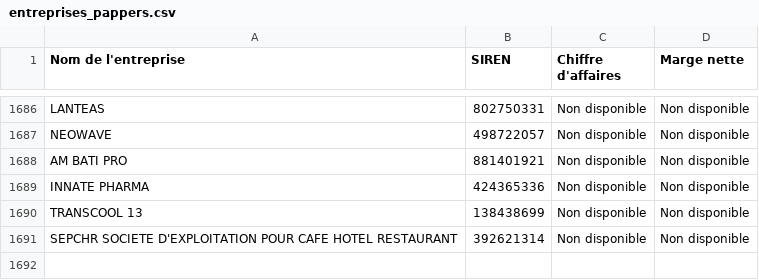
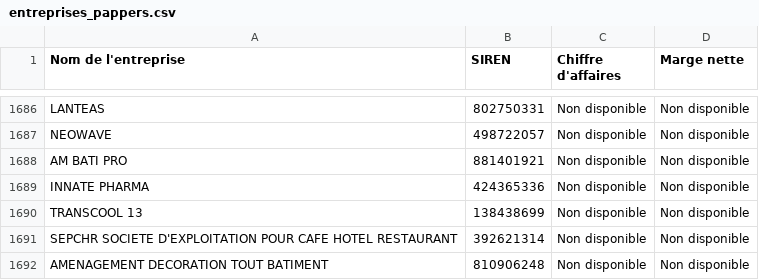
Before and after one commit to lavibration/pprs, a CSV file: entreprises_pappers.csv, drawn as a sheet; only a part is shown, gaps mark what is left out.

```diff
--- a/entreprises_pappers.csv
+++ b/entreprises_pappers.csv
@@ -1691 +1691,2 @@ TRANSCOOL 13;138438699;Non disponible;Non disponible
 SEPCHR SOCIETE D'EXPLOITATION POUR CAFE HOTEL RESTAURANT;392621314;Non disponible;Non disponible
+AMENAGEMENT DECORATION TOUT BATIMENT;810906248;Non disponible;Non disponible
```
